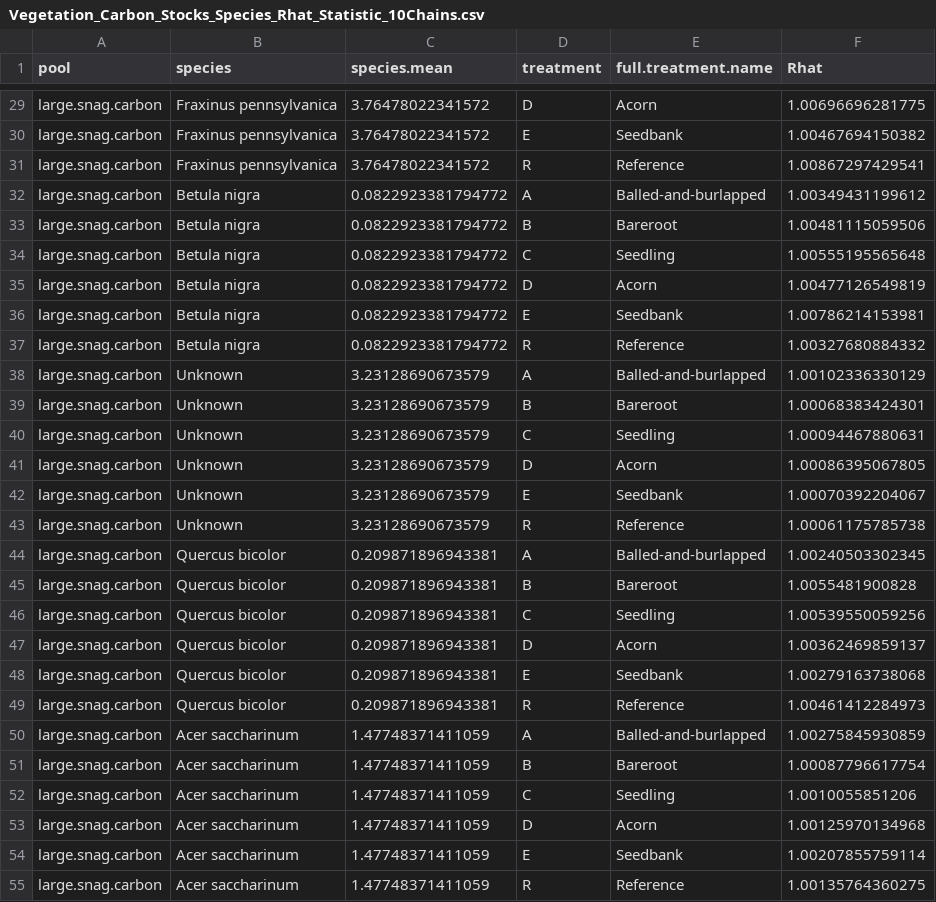
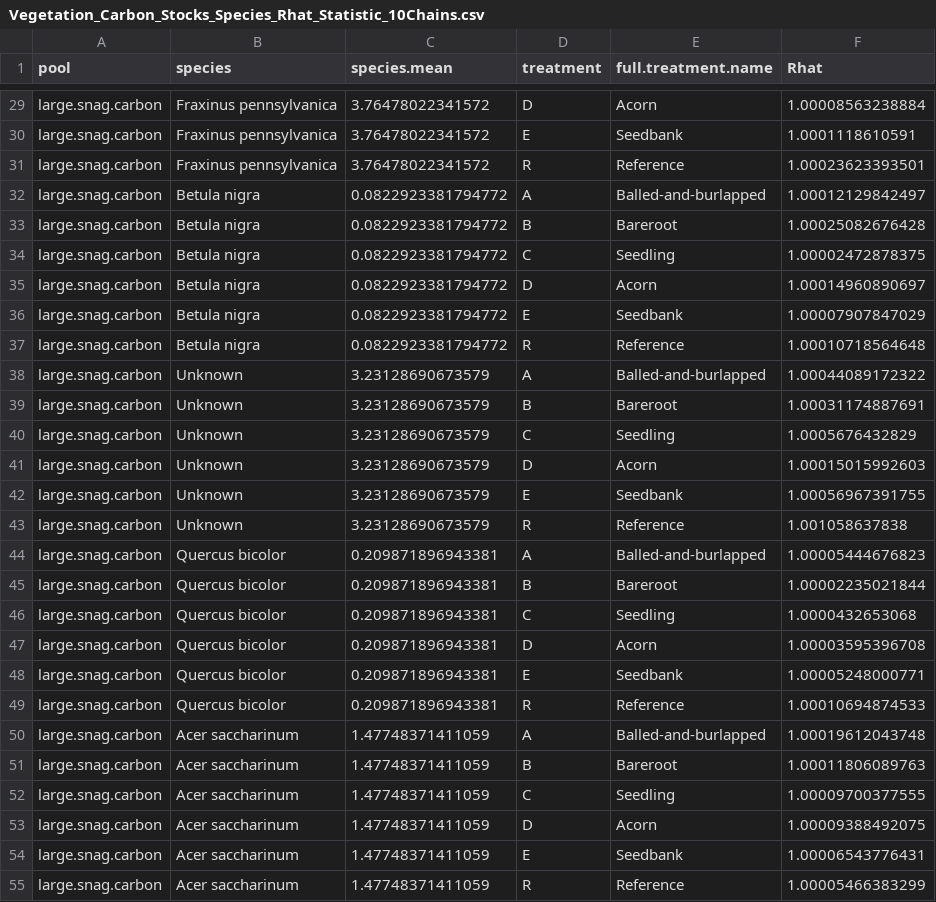
Before and after one commit to chelseamarpeterson/illinois-floodplain-restoration-experiment, a CSV file: Tree_Analysis/Posteriors/Vegetation_Carbon_Stocks_Species_Rhat_Statistic_10Chains.csv, drawn as a sheet; only a part is shown, gaps mark what is left out; the diff covers the shown part only.

```diff
--- a/Tree_Analysis/Posteriors/Vegetation_Carbon_Stocks_Species_Rhat_Statistic_10Chains.csv
+++ b/Tree_Analysis/Posteriors/Vegetation_Carbon_Stocks_Species_Rhat_Statistic_10Chains.csv
@@ -29,27 +29,27 @@
-"large.snag.carbon","Fraxinus pennsylvanica",3.76478022341572,"D","Acorn",1.00696696281775
-"large.snag.carbon","Fraxinus pennsylvanica",3.76478022341572,"E","Seedbank",1.00467694150382
-"large.snag.carbon","Fraxinus pennsylvanica",3.76478022341572,"R","Reference",1.00867297429541
-"large.snag.carbon","Betula nigra",0.0822923381794772,"A","Balled-and-burlapped",1.00349431199612
-"large.snag.carbon","Betula nigra",0.0822923381794772,"B","Bareroot",1.00481115059506
-"large.snag.carbon","Betula nigra",0.0822923381794772,"C","Seedling",1.00555195565648
-"large.snag.carbon","Betula nigra",0.0822923381794772,"D","Acorn",1.00477126549819
-"large.snag.carbon","Betula nigra",0.0822923381794772,"E","Seedbank",1.00786214153981
-"large.snag.carbon","Betula nigra",0.0822923381794772,"R","Reference",1.00327680884332
-"large.snag.carbon","Unknown",3.23128690673579,"A","Balled-and-burlapped",1.00102336330129
-"large.snag.carbon","Unknown",3.23128690673579,"B","Bareroot",1.00068383424301
-"large.snag.carbon","Unknown",3.23128690673579,"C","Seedling",1.00094467880631
-"large.snag.carbon","Unknown",3.23128690673579,"D","Acorn",1.00086395067805
-"large.snag.carbon","Unknown",3.23128690673579,"E","Seedbank",1.00070392204067
-"large.snag.carbon","Unknown",3.23128690673579,"R","Reference",1.00061175785738
-"large.snag.carbon","Quercus bicolor",0.209871896943381,"A","Balled-and-burlapped",1.00240503302345
-"large.snag.carbon","Quercus bicolor",0.209871896943381,"B","Bareroot",1.0055481900828
-"large.snag.carbon","Quercus bicolor",0.209871896943381,"C","Seedling",1.00539550059256
-"large.snag.carbon","Quercus bicolor",0.209871896943381,"D","Acorn",1.00362469859137
-"large.snag.carbon","Quercus bicolor",0.209871896943381,"E","Seedbank",1.00279163738068
-"large.snag.carbon","Quercus bicolor",0.209871896943381,"R","Reference",1.00461412284973
-"large.snag.carbon","Acer saccharinum",1.47748371411059,"A","Balled-and-burlapped",1.00275845930859
-"large.snag.carbon","Acer saccharinum",1.47748371411059,"B","Bareroot",1.00087796617754
-"large.snag.carbon","Acer saccharinum",1.47748371411059,"C","Seedling",1.0010055851206
-"large.snag.carbon","Acer saccharinum",1.47748371411059,"D","Acorn",1.00125970134968
-"large.snag.carbon","Acer saccharinum",1.47748371411059,"E","Seedbank",1.00207855759114
-"large.snag.carbon","Acer saccharinum",1.47748371411059,"R","Reference",1.00135764360275
+"large.snag.carbon","Fraxinus pennsylvanica",3.76478022341572,"D","Acorn",1.00008563238884
+"large.snag.carbon","Fraxinus pennsylvanica",3.76478022341572,"E","Seedbank",1.0001118610591
+"large.snag.carbon","Fraxinus pennsylvanica",3.76478022341572,"R","Reference",1.00023623393501
+"large.snag.carbon","Betula nigra",0.0822923381794772,"A","Balled-and-burlapped",1.00012129842497
+"large.snag.carbon","Betula nigra",0.0822923381794772,"B","Bareroot",1.00025082676428
+"large.snag.carbon","Betula nigra",0.0822923381794772,"C","Seedling",1.00002472878375
+"large.snag.carbon","Betula nigra",0.0822923381794772,"D","Acorn",1.00014960890697
+"large.snag.carbon","Betula nigra",0.0822923381794772,"E","Seedbank",1.00007907847029
+"large.snag.carbon","Betula nigra",0.0822923381794772,"R","Reference",1.00010718564648
+"large.snag.carbon","Unknown",3.23128690673579,"A","Balled-and-burlapped",1.00044089172322
+"large.snag.carbon","Unknown",3.23128690673579,"B","Bareroot",1.00031174887691
+"large.snag.carbon","Unknown",3.23128690673579,"C","Seedling",1.0005676432829
+"large.snag.carbon","Unknown",3.23128690673579,"D","Acorn",1.00015015992603
+"large.snag.carbon","Unknown",3.23128690673579,"E","Seedbank",1.00056967391755
+"large.snag.carbon","Unknown",3.23128690673579,"R","Reference",1.001058637838
+"large.snag.carbon","Quercus bicolor",0.209871896943381,"A","Balled-and-burlapped",1.00005444676823
+"large.snag.carbon","Quercus bicolor",0.209871896943381,"B","Bareroot",1.00002235021844
+"large.snag.carbon","Quercus bicolor",0.209871896943381,"C","Seedling",1.0000432653068
+"large.snag.carbon","Quercus bicolor",0.209871896943381,"D","Acorn",1.00003595396708
+"large.snag.carbon","Quercus bicolor",0.209871896943381,"E","Seedbank",1.00005248000771
+"large.snag.carbon","Quercus bicolor",0.209871896943381,"R","Reference",1.00010694874533
+"large.snag.carbon","Acer saccharinum",1.47748371411059,"A","Balled-and-burlapped",1.00019612043748
+"large.snag.carbon","Acer saccharinum",1.47748371411059,"B","Bareroot",1.00011806089763
+"large.snag.carbon","Acer saccharinum",1.47748371411059,"C","Seedling",1.00009700377555
+"large.snag.carbon","Acer saccharinum",1.47748371411059,"D","Acorn",1.00009388492075
+"large.snag.carbon","Acer saccharinum",1.47748371411059,"E","Seedbank",1.00006543776431
+"large.snag.carbon","Acer saccharinum",1.47748371411059,"R","Reference",1.00005466383299
```
Also changed, not shown: 147 edited cells elsewhere in this file, Metadata/Constants_Conversions_Dimensions.csv, Soil_Analysis/Posteriors/Soil_Rhat_Statistic.csv, 27 other files.
